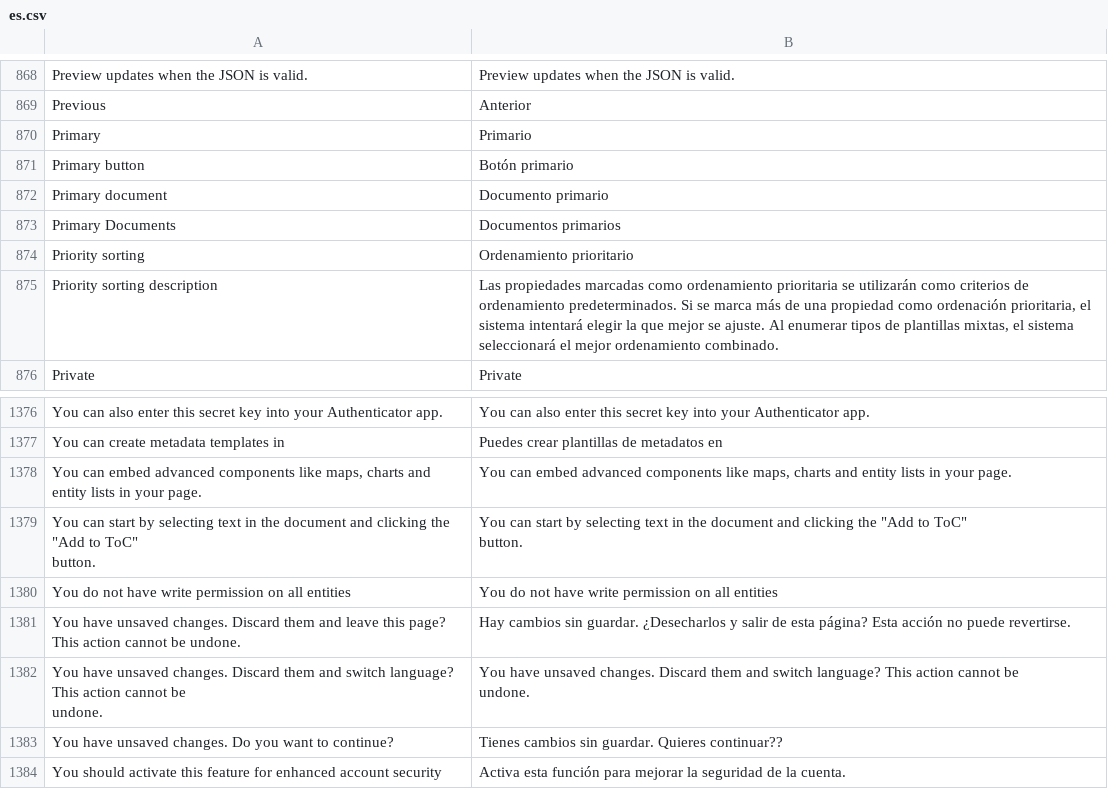
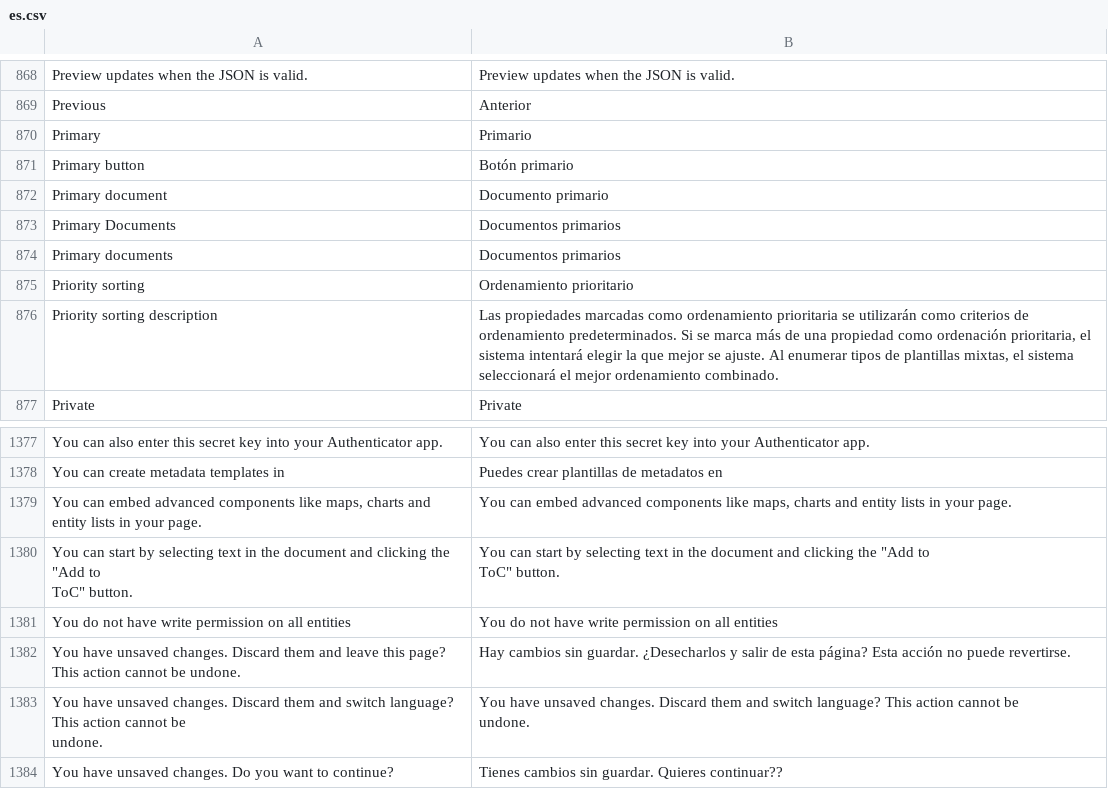
Before and after one commit to huridocs/uwazi, a CSV file: contents/ui-translations/es.csv, drawn as a sheet; only a part is shown, gaps mark what is left out; the shorter side is filled out with more unchanged rows.

```diff
--- a/contents/ui-translations/es.csv
+++ b/contents/ui-translations/es.csv
@@ -914,2 +914,3 @@ Primary document,Documento primario
 Primary Documents,Documentos primarios
+Primary documents,Documentos primarios
 Priority sorting,Ordenamiento prioritario
@@ -1446,5 +1447,5 @@ You can create metadata templates in,Puedes crear plantillas de metadatos en
 "You can embed advanced components like maps, charts and entity lists in your page.","You can embed advanced components like maps, charts and entity lists in your page."
-"You can start by selecting text in the document and clicking the ""Add to ToC""
-                  button.","You can start by selecting text in the document and clicking the ""Add to ToC""
-                  button."
+"You can start by selecting text in the document and clicking the ""Add to
+              ToC"" button.","You can start by selecting text in the document and clicking the ""Add to
+              ToC"" button."
 You do not have write permission on all entities,You do not have write permission on all entities
```
Also changed, not shown: contents/ui-translations/ar.csv, contents/ui-translations/el.csv, 19 other files.
